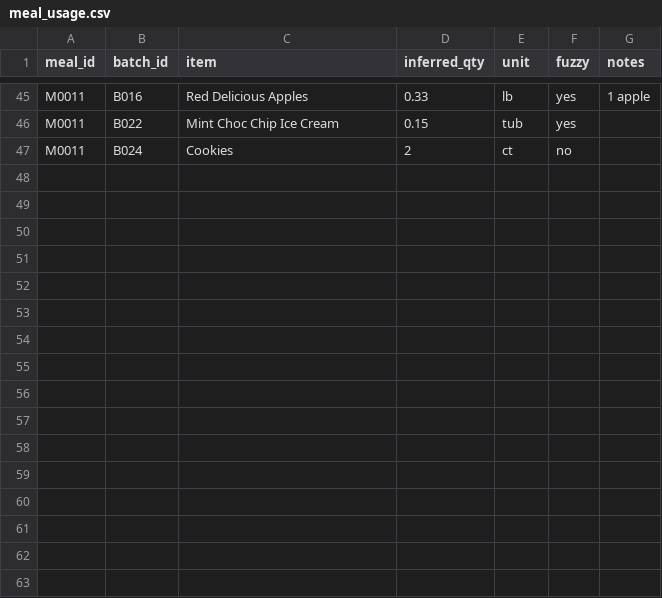
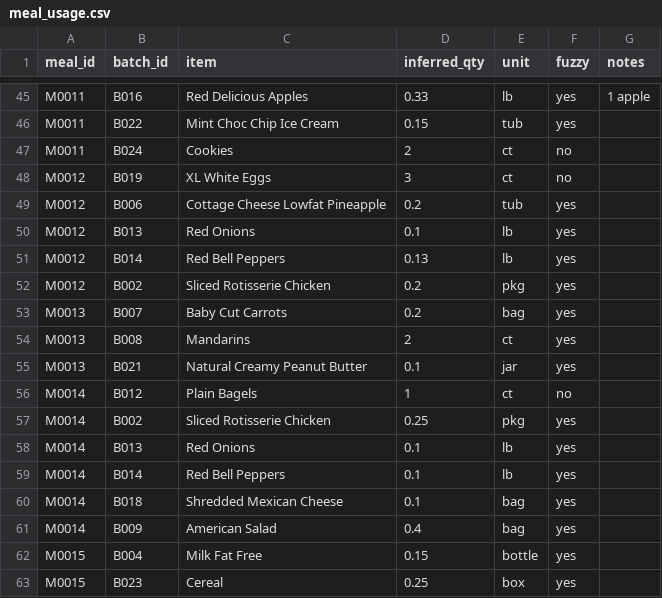
Before and after one commit to 5arjun/grocery-tracker, a CSV file: docs/data/meal_usage.csv, drawn as a sheet; only a part is shown, gaps mark what is left out; the diff names each change by its address in the sheet, - before the commit and + after, or states it on an @@ line.

```diff
--- a/docs/data/meal_usage.csv
+++ b/docs/data/meal_usage.csv
+row 48: M0012 | B019 | XL White Eggs | 3 | ct | no
+row 49: M0012 | B006 | Cottage Cheese Lowfat Pineapple | 0.2 | tub | yes
+row 50: M0012 | B013 | Red Onions | 0.1 | lb | yes
+row 51: M0012 | B014 | Red Bell Peppers | 0.13 | lb | yes
+row 52: M0012 | B002 | Sliced Rotisserie Chicken | 0.2 | pkg | yes
+row 53: M0013 | B007 | Baby Cut Carrots | 0.2 | bag | yes
+row 54: M0013 | B008 | Mandarins | 2 | ct | yes
+row 55: M0013 | B021 | Natural Creamy Peanut Butter | 0.1 | jar | yes
+row 56: M0014 | B012 | Plain Bagels | 1 | ct | no
+row 57: M0014 | B002 | Sliced Rotisserie Chicken | 0.25 | pkg | yes
+row 58: M0014 | B013 | Red Onions | 0.1 | lb | yes
+row 59: M0014 | B014 | Red Bell Peppers | 0.1 | lb | yes
+row 60: M0014 | B018 | Shredded Mexican Cheese | 0.1 | bag | yes
+row 61: M0014 | B009 | American Salad | 0.4 | bag | yes
+row 62: M0015 | B004 | Milk Fat Free | 0.15 | bottle | yes
+row 63: M0015 | B023 | Cereal | 0.25 | box | yes
```
Also changed, not shown: docs/data/inventory.csv, docs/data/meals.csv.
